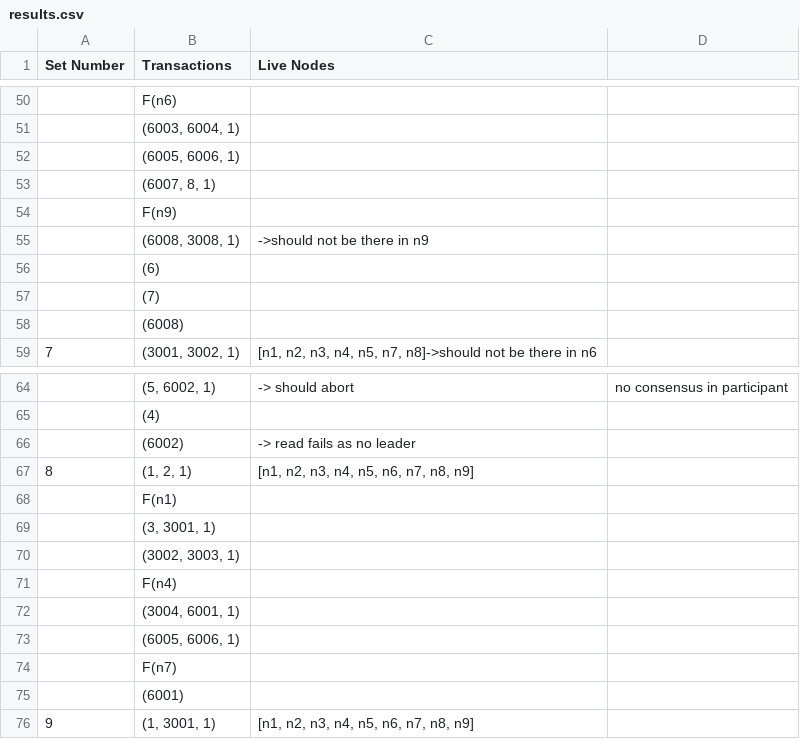
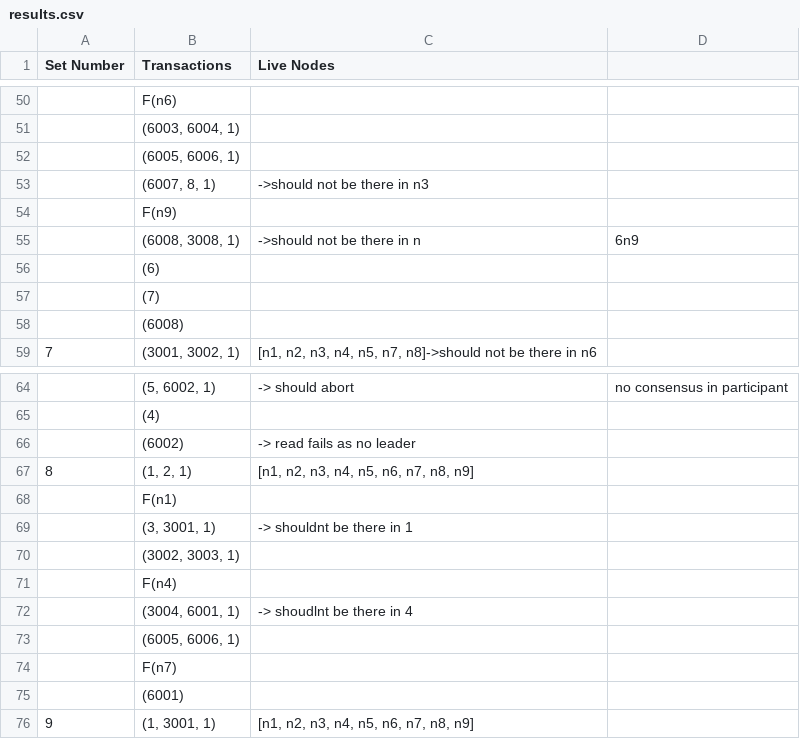
Before and after one commit to anushasgorawar/2PC-MPaxos, a CSV file: results.csv, drawn as a sheet; only a part is shown, gaps mark what is left out.

```diff
--- a/results.csv
+++ b/results.csv
@@ -52,5 +52,5 @@ Set Number,Transactions,Live Nodes
 ,"(6005, 6006, 1)",
-,"(6007, 8, 1)",
+,"(6007, 8, 1)",->should not be there in n3
 ,F(n9),
-,"(6008, 3008, 1)",->should not be there in n9
+,"(6008, 3008, 1)",->should not be there in n,6n9
 ,(6),
@@ -68,6 +68,6 @@ Set Number,Transactions,Live Nodes
 ,F(n1),
-,"(3, 3001, 1)",
+,"(3, 3001, 1)", -> shouldnt be there in 1
 ,"(3002, 3003, 1)",
 ,F(n4),
-,"(3004, 6001, 1)",
+,"(3004, 6001, 1)",-> shoudlnt be there in 4
 ,"(6005, 6006, 1)",
```
Also changed, not shown: 12 other files.
